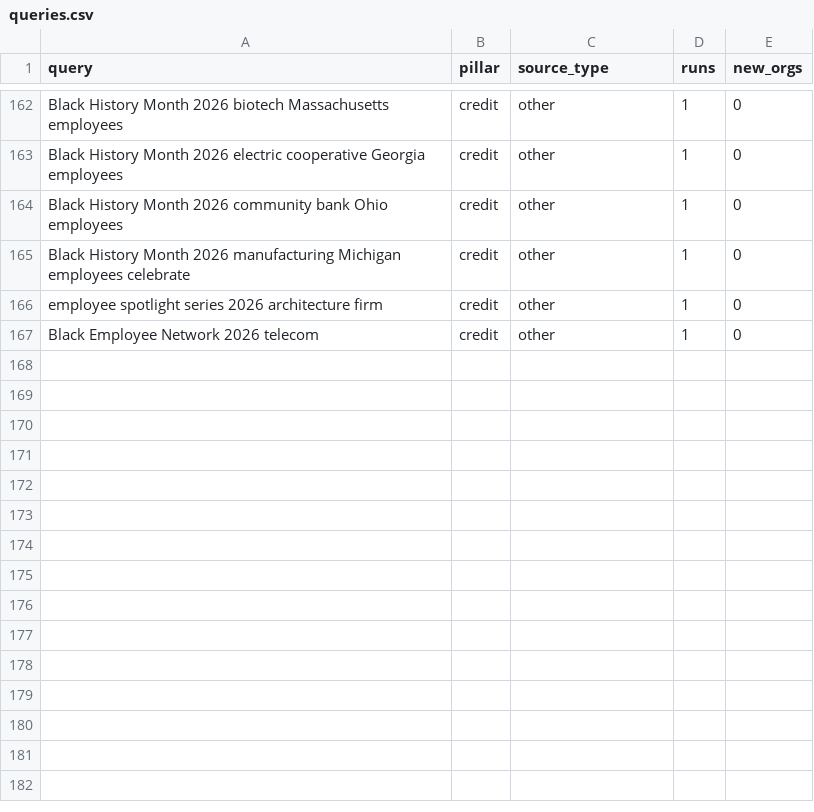
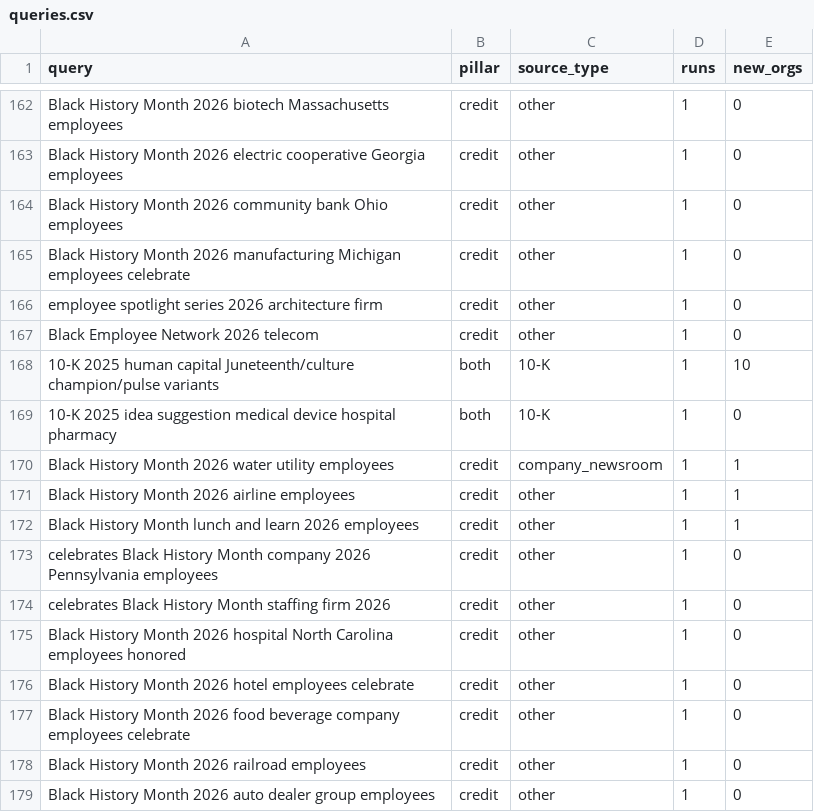
Before and after one commit to philiplightmile/theinventorlightmilemedia, a CSV file: bhm-corp/signals/queries.csv, drawn as a sheet; only a part is shown, gaps mark what is left out.

```diff
--- a/bhm-corp/signals/queries.csv
+++ b/bhm-corp/signals/queries.csv
@@ -167 +167,13 @@ employee spotlight series 2026 architecture firm,credit,other,1,0
 Black Employee Network 2026 telecom,credit,other,1,0
+10-K 2025 human capital Juneteenth/culture champion/pulse variants,both,10-K,1,10
+10-K 2025 idea suggestion medical device hospital pharmacy,both,10-K,1,0
+Black History Month 2026 water utility employees,credit,company_newsroom,1,1
+Black History Month 2026 airline employees,credit,other,1,1
+Black History Month lunch and learn 2026 employees,credit,other,1,1
+celebrates Black History Month company 2026 Pennsylvania employees,credit,other,1,0
+celebrates Black History Month staffing firm 2026,credit,other,1,0
+Black History Month 2026 hospital North Carolina employees honored,credit,other,1,0
+Black History Month 2026 hotel employees celebrate,credit,other,1,0
+Black History Month 2026 food beverage company employees celebrate,credit,other,1,0
+Black History Month 2026 railroad employees,credit,other,1,0
+Black History Month 2026 auto dealer group employees,credit,other,1,0
```
Also changed, not shown: 2 other files.
